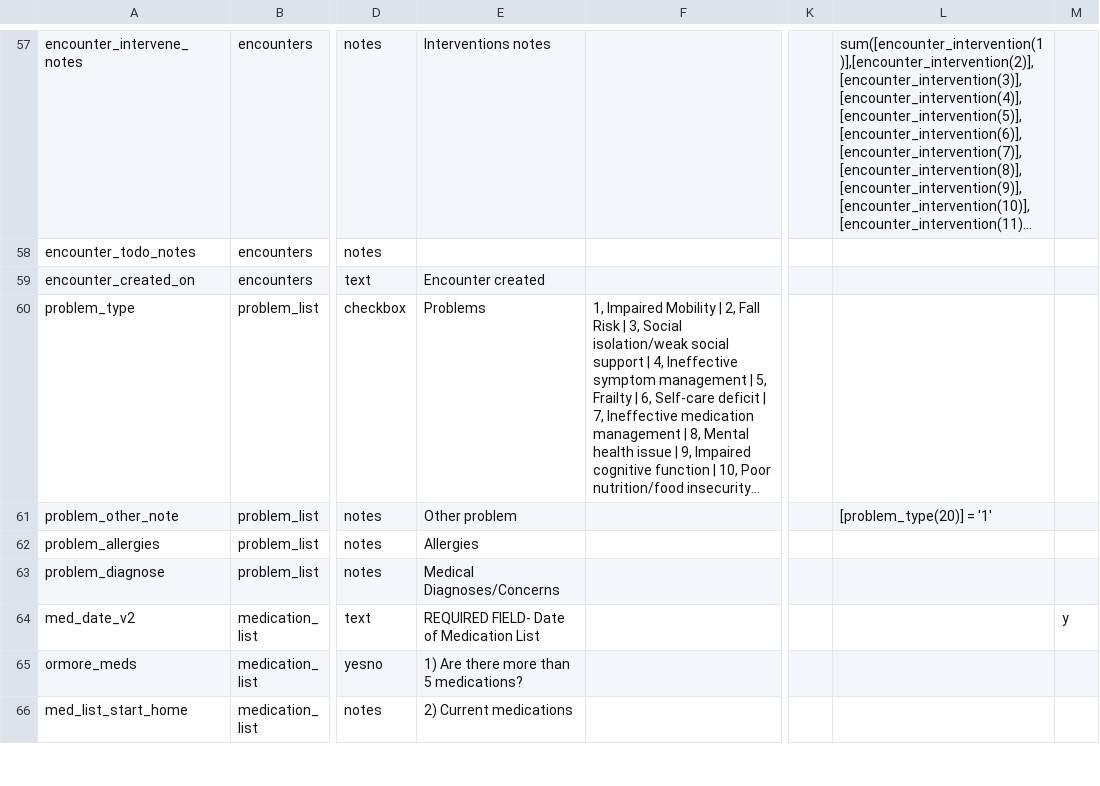
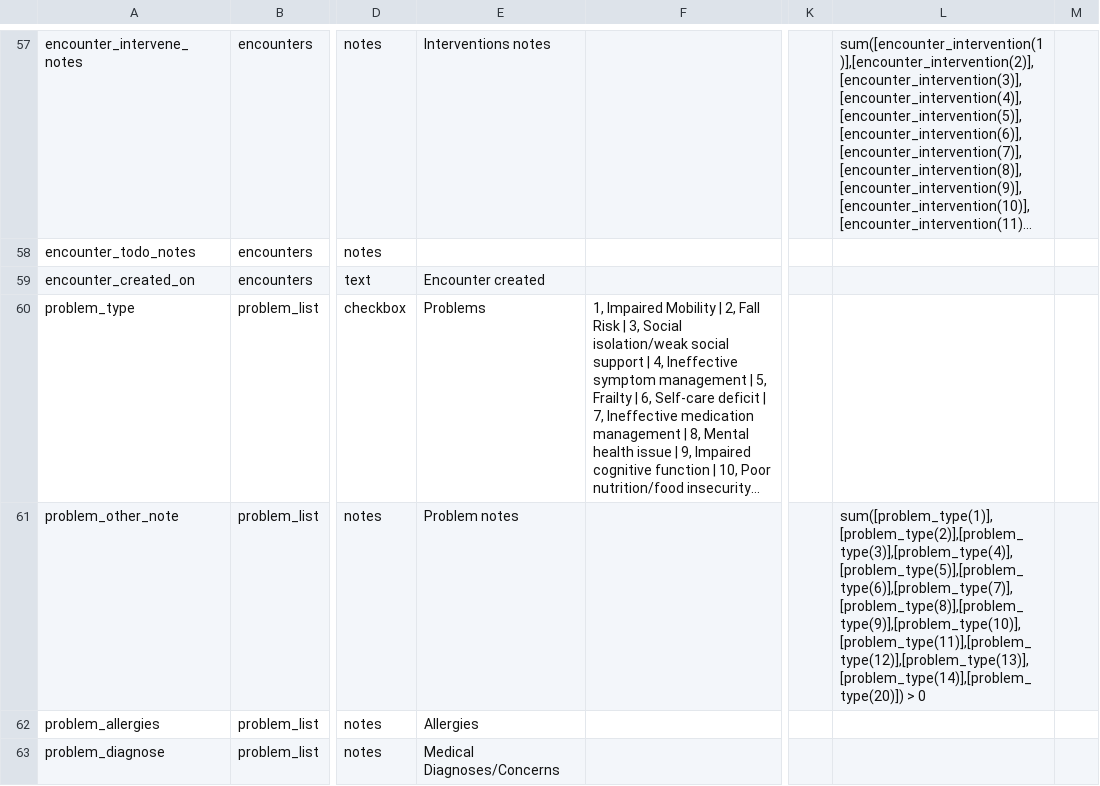
Before and after one commit to lcarlp/uvcnp, a CSV file: DataDictionary.csv, drawn as a sheet; only a part is shown, gaps mark what is left out; the shorter side is filled out with more unchanged rows; long unchanged cells end in …; the diff names each change by its address in the sheet, - before the commit and + after, or states it on an @@ line.

Commit message:
Change the Notes field for problems to "Problem notes" and make it appear if any problems are checked.

```diff
--- a/DataDictionary.csv
+++ b/DataDictionary.csv
-E61: Other problem
+E61: Problem notes
-L61: [problem_type(20)] = '1'
+L61: sum([problem_type(1)],[problem_type(2)],[problem_type(3)],[problem_type(4)],[problem_type(5)],[problem_type(6)],[problem_type(7)],[problem_type(8)],[problem_type(9)],[problem_type(10)],[problem_type(11)],[problem_type(12)],[problem_type(13)],[problem_type(14)],[problem_type(20)]) > 0
```
